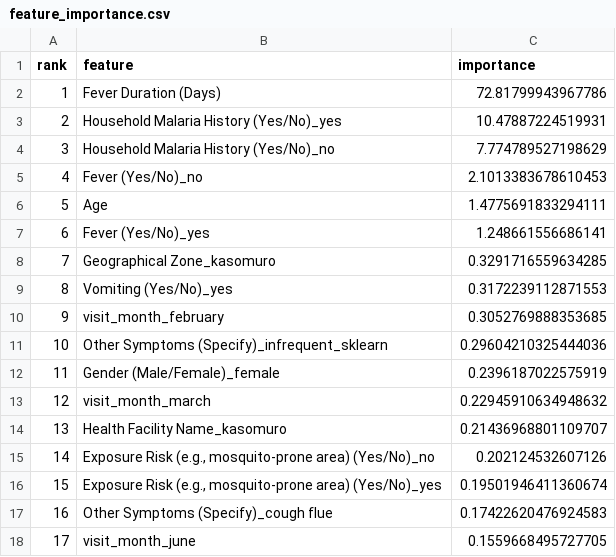
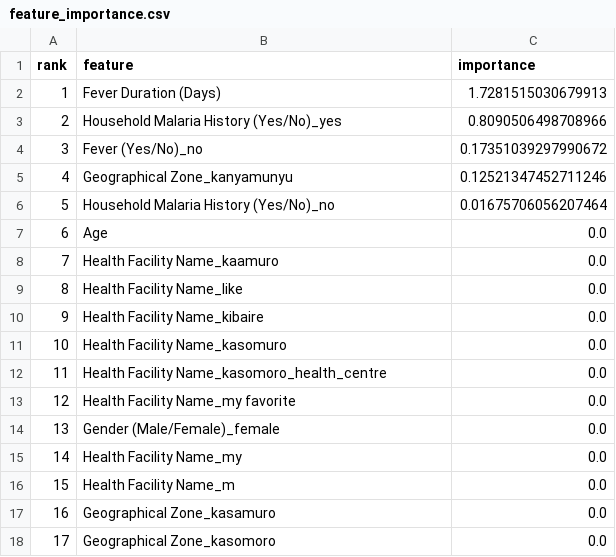
Before and after one commit to Edgar256/Optimised-Edge-Device-Machine-Learning-Model-For-Malaria-Diagnosis, a CSV file: reports/explainability/tables/feature_importance.csv, drawn as a sheet; only a part is shown; the diff covers the shown part only.

```diff
--- a/reports/explainability/tables/feature_importance.csv
+++ b/reports/explainability/tables/feature_importance.csv
@@ -1,18 +1,18 @@
 rank,feature,importance
-1,Fever Duration (Days),72.81799943967786
-2,Household Malaria History (Yes/No)_yes,10.47887224519931
-3,Household Malaria History (Yes/No)_no,7.774789527198629
-4,Fever (Yes/No)_no,2.1013383678610453
-5,Age,1.4775691833294111
-6,Fever (Yes/No)_yes,1.248661556686141
-7,Geographical Zone_kasomuro,0.3291716559634285
-8,Vomiting (Yes/No)_yes,0.3172239112871553
-9,visit_month_february,0.3052769888353685
-10,Other Symptoms (Specify)_infrequent_sklearn,0.29604210325444036
-11,Gender (Male/Female)_female,0.2396187022575919
-12,visit_month_march,0.22945910634948632
-13,Health Facility Name_kasomuro,0.21436968801109707
-14,"Exposure Risk (e.g., mosquito-prone area) (Yes/No)_no",0.202124532607126
-15,"Exposure Risk (e.g., mosquito-prone area) (Yes/No)_yes",0.19501946411360674
-16,Other Symptoms (Specify)_cough flue,0.17422620476924583
-17,visit_month_june,0.1559668495727705
+1,Fever Duration (Days),1.7281515030679913
+2,Household Malaria History (Yes/No)_yes,0.8090506498708966
+3,Fever (Yes/No)_no,0.17351039297990672
+4,Geographical Zone_kanyamunyu,0.12521347452711246
+5,Household Malaria History (Yes/No)_no,0.01675706056207464
+6,Age,0.0
+7,Health Facility Name_kaamuro,0.0
+8,Health Facility Name_like,0.0
+9,Health Facility Name_kibaire,0.0
+10,Health Facility Name_kasomuro,0.0
+11,Health Facility Name_kasomoro_health_centre,0.0
+12,Health Facility Name_my favorite,0.0
+13,Gender (Male/Female)_female,0.0
+14,Health Facility Name_my,0.0
+15,Health Facility Name_m,0.0
+16,Geographical Zone_kasamuro,0.0
+17,Geographical Zone_kasomoro,0.0
```
Also changed, not shown: 92 edited cells elsewhere in this file, reports/explainability/tables/permutation_importance.csv, reports/explainability/tables/shap_mean_abs.csv, 20 other files.
